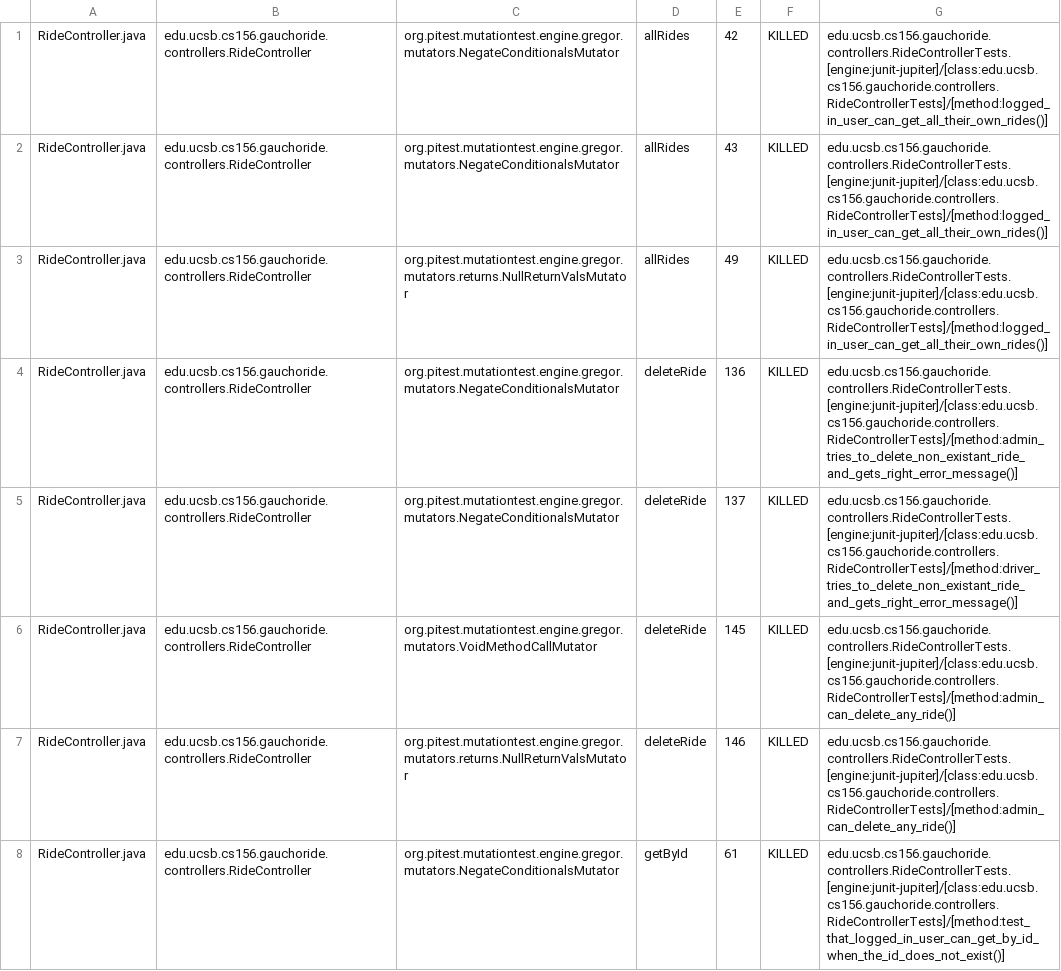
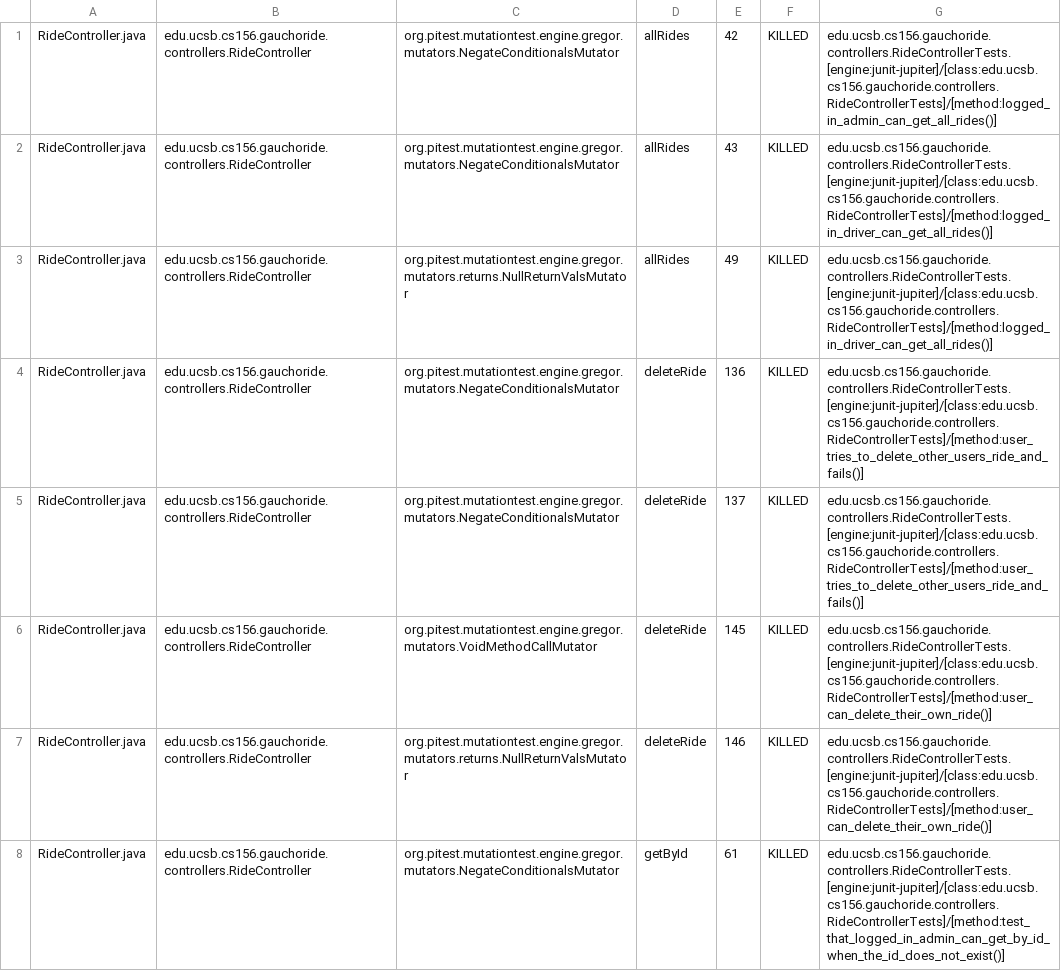
Before and after one commit to ucsb-cs156-w24/proj-gauchoride-w24-7pm-3, a CSV file: prs/27/pitest/mutations.csv, drawn as a sheet; only a part is shown; the diff covers the shown part only; the diff names each change by its address in the sheet, - before the commit and + after, or states it on an @@ line.

Commit message:
Deploying to gh-pages from @ ucsb-cs156-w24/proj-gauchoride-w24-7pm-3@5b3ea988fbbb5857e990527fc09c11b5209c34b0 🚀

```diff
--- a/prs/27/pitest/mutations.csv
+++ b/prs/27/pitest/mutations.csv
-G1: edu.ucsb.cs156.gauchoride.controllers.RideControllerTests.[engine:junit-jupiter]/[class:edu.ucsb.cs156.gauchoride.controllers.RideControllerTests]/[method:logged_in_user_can_get_all_their_own_rides()]
+G1: edu.ucsb.cs156.gauchoride.controllers.RideControllerTests.[engine:junit-jupiter]/[class:edu.ucsb.cs156.gauchoride.controllers.RideControllerTests]/[method:logged_in_admin_can_get_all_rides()]
-G2:G3: edu.ucsb.cs156.gauchoride.controllers.RideControllerTests.[engine:junit-jupiter]/[class:edu.ucsb.cs156.gauchoride.controllers.RideControllerTests]/[method:logged_in_user_can_get_all_their_own_rides()]
+G2:G3: edu.ucsb.cs156.gauchoride.controllers.RideControllerTests.[engine:junit-jupiter]/[class:edu.ucsb.cs156.gauchoride.controllers.RideControllerTests]/[method:logged_in_driver_can_get_all_rides()]
-G4: edu.ucsb.cs156.gauchoride.controllers.RideControllerTests.[engine:junit-jupiter]/[class:edu.ucsb.cs156.gauchoride.controllers.RideControllerTests]/[method:admin_tries_to_delete_non_existant_ride_and_gets_right_error_message()]
+G4: edu.ucsb.cs156.gauchoride.controllers.RideControllerTests.[engine:junit-jupiter]/[class:edu.ucsb.cs156.gauchoride.controllers.RideControllerTests]/[method:user_tries_to_delete_other_users_ride_and_fails()]
-G5: edu.ucsb.cs156.gauchoride.controllers.RideControllerTests.[engine:junit-jupiter]/[class:edu.ucsb.cs156.gauchoride.controllers.RideControllerTests]/[method:driver_tries_to_delete_non_existant_ride_and_gets_right_error_message()]
+G5: edu.ucsb.cs156.gauchoride.controllers.RideControllerTests.[engine:junit-jupiter]/[class:edu.ucsb.cs156.gauchoride.controllers.RideControllerTests]/[method:user_tries_to_delete_other_users_ride_and_fails()]
-G6:G7: edu.ucsb.cs156.gauchoride.controllers.RideControllerTests.[engine:junit-jupiter]/[class:edu.ucsb.cs156.gauchoride.controllers.RideControllerTests]/[method:admin_can_delete_any_ride()]
+G6:G7: edu.ucsb.cs156.gauchoride.controllers.RideControllerTests.[engine:junit-jupiter]/[class:edu.ucsb.cs156.gauchoride.controllers.RideControllerTests]/[method:user_can_delete_their_own_ride()]
-G8: edu.ucsb.cs156.gauchoride.controllers.RideControllerTests.[engine:junit-jupiter]/[class:edu.ucsb.cs156.gauchoride.controllers.RideControllerTests]/[method:test_that_logged_in_user_can_get_by_id_when_the_id_does_not_exist()]
+G8: edu.ucsb.cs156.gauchoride.controllers.RideControllerTests.[engine:junit-jupiter]/[class:edu.ucsb.cs156.gauchoride.controllers.RideControllerTests]/[method:test_that_logged_in_admin_can_get_by_id_when_the_id_does_not_exist()]
```
Also changed, not shown: 14 edited cells elsewhere in this file, 16 other files.
